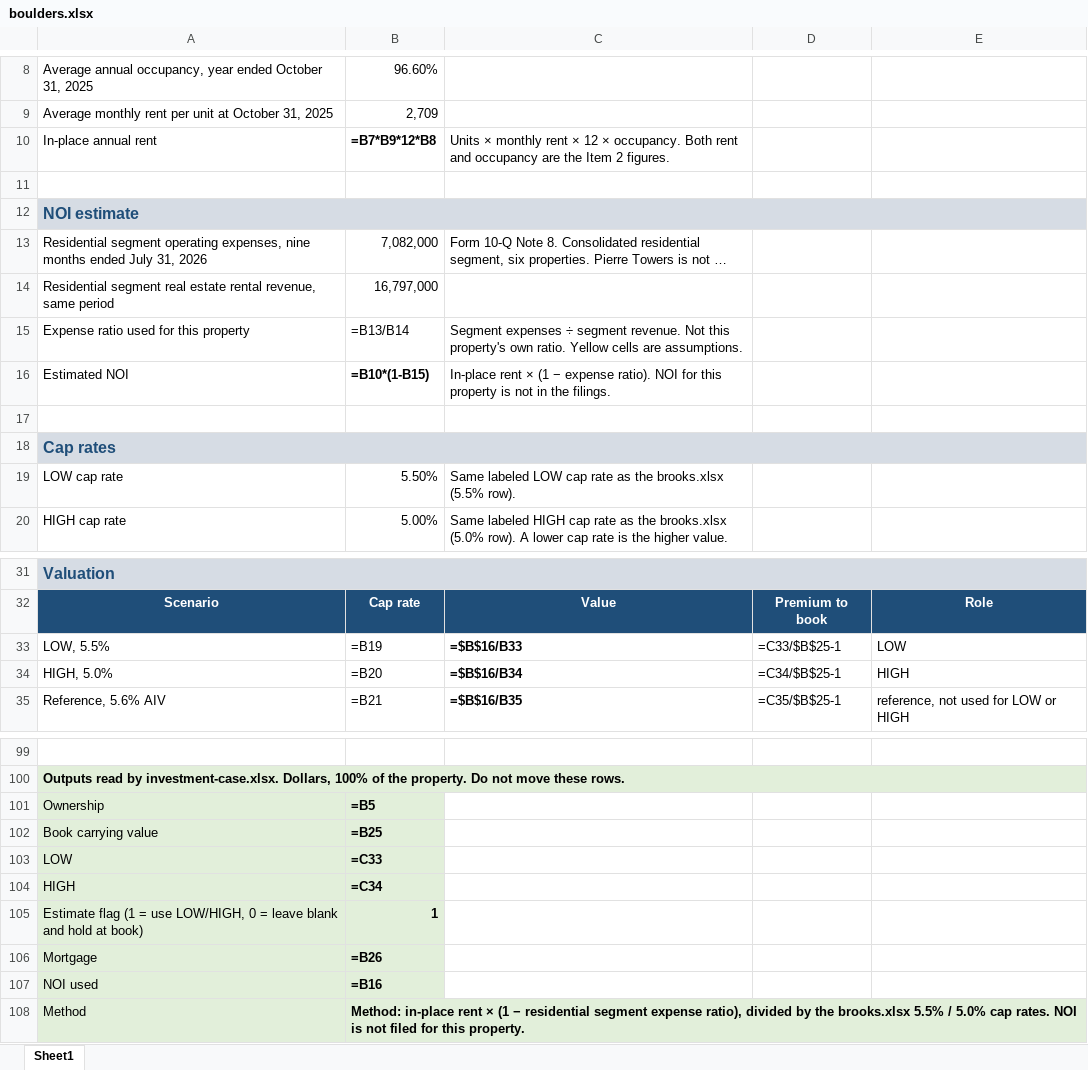
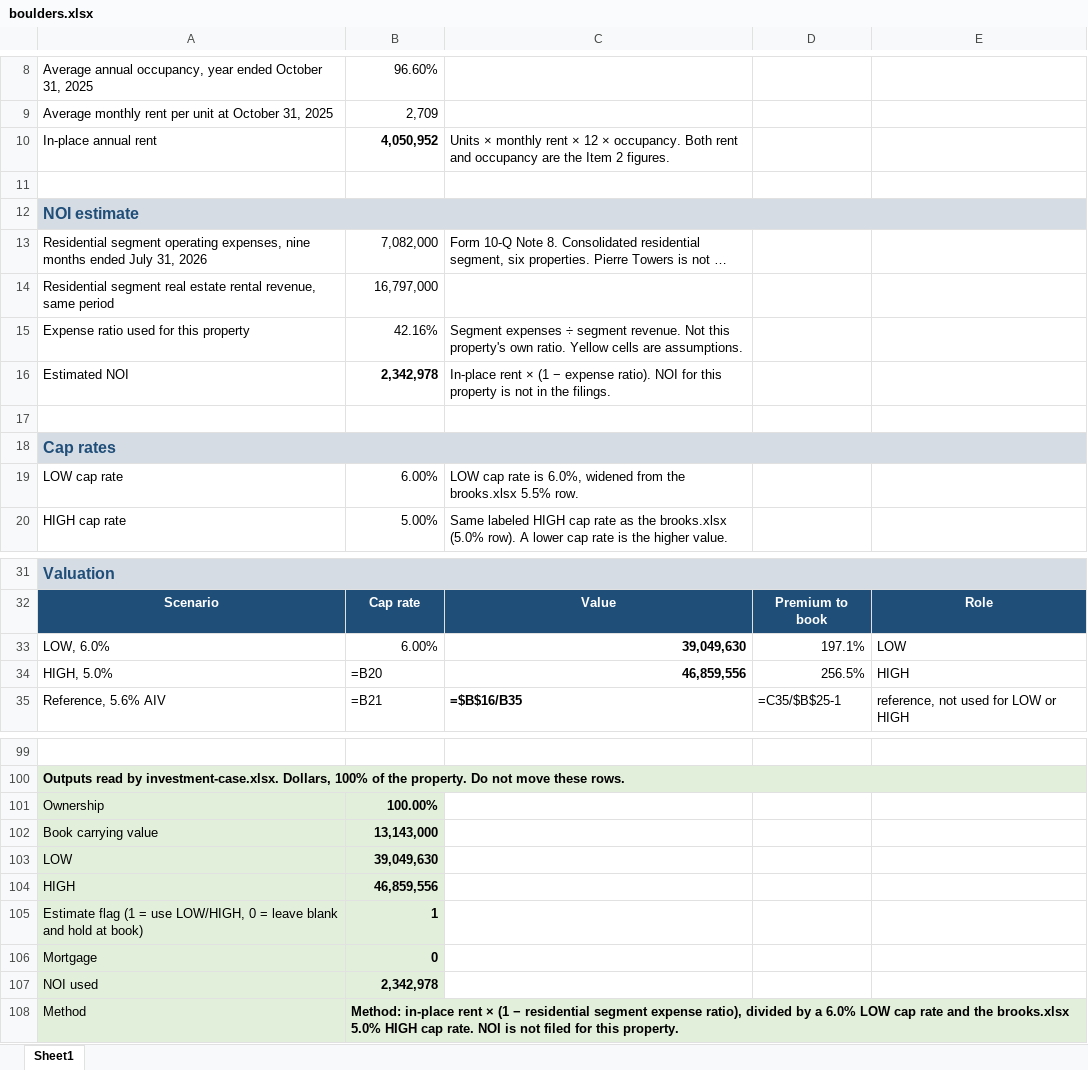
Before and after one commit to awb99/investor, an Excel workbook: FREVS/boulders.xlsx, sheet Sheet1, drawn as a sheet; only a part is shown, gaps mark what is left out; long unchanged cells end in …; values as stored, in another font and other column widths than the file's, no borders; formulas without a stored value are shown as written; removed rows and columns are numbered as before the commit, all else as after; the diff covers the shown part only; the diff names each change by its address in the sheet, - before the commit and + after, or states it on an @@ line.

```diff
--- a/FREVS/boulders.xlsx (sheet Sheet1)
+++ b/FREVS/boulders.xlsx (sheet Sheet1)
-B10: =B7*B9*12*B8
+B10: 4,050,952
-B15: =B13/B14
+B15: 42.16%
-B16: =B10*(1-B15)
+B16: 2,342,978
-B19: 5.50%
+B19: 6.00%
-C19: Same labeled LOW cap rate as the brooks.xlsx (5.5% row).
+C19: LOW cap rate is 6.0%, widened from the brooks.xlsx 5.5% row.
-row 33: LOW, 5.5% | =B19 | =$B$16/B33 | =C33/$B$25-1 | LOW
+row 33: LOW, 6.0% | 6.00% | 39,049,630 | 197.1% | LOW
-C34: =$B$16/B34
+C34: 46,859,556
-D34: =C34/$B$25-1
+D34: 256.5%
-B101: =B5
+B101: 100.00%
-B102: =B25
+B102: 13,143,000
-B103: =C33
+B103: 39,049,630
-B104: =C34
+B104: 46,859,556
-B106: =B26
+B106: 0
-B107: =B16
+B107: 2,342,978
-B108: …divided by the brooks.xlsx 5.5% / 5.0% cap rates. NOI is…
+B108: …divided by a 6.0% LOW cap rate and the brooks.xlsx 5.0% HIGH cap rate. NOI is…
```
Also changed, not shown: 1 edited cell elsewhere in this sheet, FREVS/berdan court.xlsx, FREVS/investment-case.xlsx, 9 other files.
